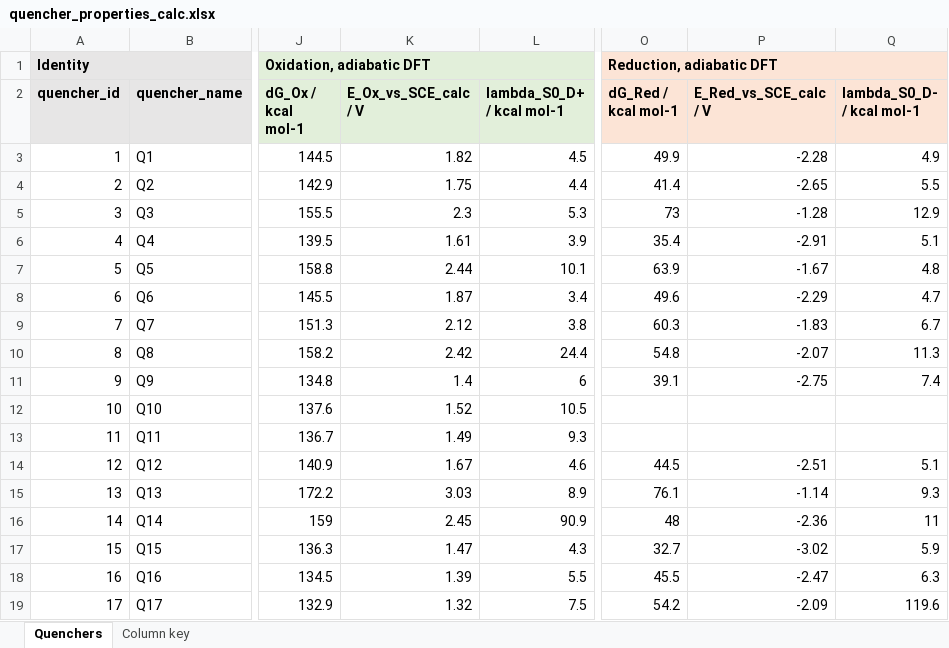
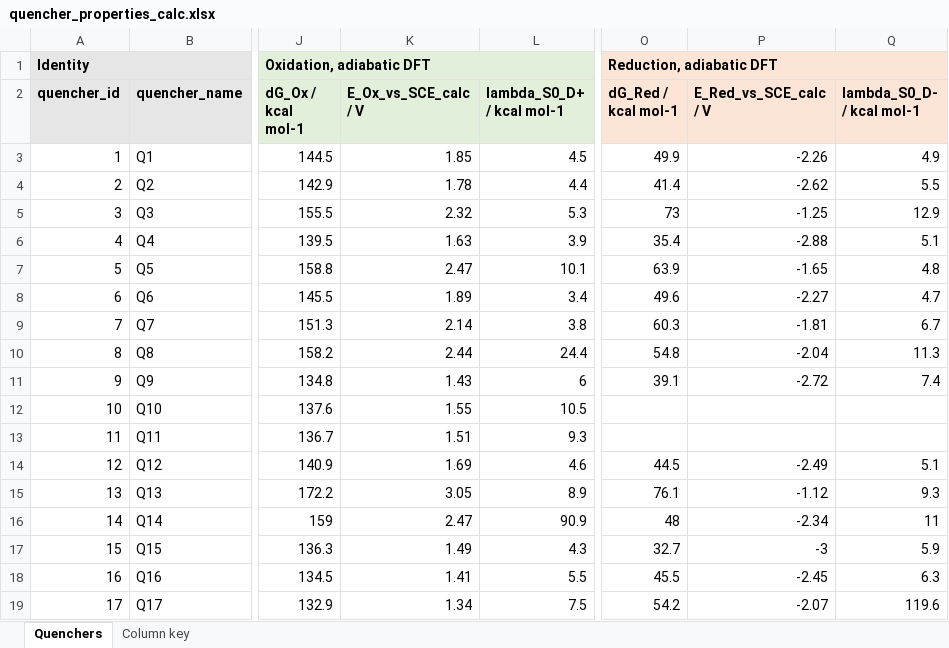
Before and after one commit to niklashoelter/MarcusEnTdecker, an Excel workbook: data/computational_data_processed/quencher_properties_calc.xlsx, sheet Quenchers, drawn as a sheet; only a part is shown, gaps mark what is left out; values as stored, in another font and other column widths than the file's, no borders; the diff covers the shown part only; the diff names each change by its address in the sheet, - before the commit and + after, or states it on an @@ line.

```diff
--- a/data/computational_data_processed/quencher_properties_calc.xlsx (sheet Quenchers)
+++ b/data/computational_data_processed/quencher_properties_calc.xlsx (sheet Quenchers)
-K3 (E_Ox_vs_SCE_calc / V): 1.82
+K3 (E_Ox_vs_SCE_calc / V): 1.85
-P3 (E_Red_vs_SCE_calc / V): -2.28
+P3 (E_Red_vs_SCE_calc / V): -2.26
-K4 (E_Ox_vs_SCE_calc / V): 1.75
+K4 (E_Ox_vs_SCE_calc / V): 1.78
-P4 (E_Red_vs_SCE_calc / V): -2.65
+P4 (E_Red_vs_SCE_calc / V): -2.62
-K5 (E_Ox_vs_SCE_calc / V): 2.3
+K5 (E_Ox_vs_SCE_calc / V): 2.32
-P5 (E_Red_vs_SCE_calc / V): -1.28
+P5 (E_Red_vs_SCE_calc / V): -1.25
-K6 (E_Ox_vs_SCE_calc / V): 1.61
+K6 (E_Ox_vs_SCE_calc / V): 1.63
-P6 (E_Red_vs_SCE_calc / V): -2.91
+P6 (E_Red_vs_SCE_calc / V): -2.88
-K7 (E_Ox_vs_SCE_calc / V): 2.44
+K7 (E_Ox_vs_SCE_calc / V): 2.47
-P7 (E_Red_vs_SCE_calc / V): -1.67
+P7 (E_Red_vs_SCE_calc / V): -1.65
-K8 (E_Ox_vs_SCE_calc / V): 1.87
+K8 (E_Ox_vs_SCE_calc / V): 1.89
-P8 (E_Red_vs_SCE_calc / V): -2.29
+P8 (E_Red_vs_SCE_calc / V): -2.27
-K9 (E_Ox_vs_SCE_calc / V): 2.12
+K9 (E_Ox_vs_SCE_calc / V): 2.14
-P9 (E_Red_vs_SCE_calc / V): -1.83
+P9 (E_Red_vs_SCE_calc / V): -1.81
-K10 (E_Ox_vs_SCE_calc / V): 2.42
+K10 (E_Ox_vs_SCE_calc / V): 2.44
-P10 (E_Red_vs_SCE_calc / V): -2.07
+P10 (E_Red_vs_SCE_calc / V): -2.04
-K11 (E_Ox_vs_SCE_calc / V): 1.4
+K11 (E_Ox_vs_SCE_calc / V): 1.43
-P11 (E_Red_vs_SCE_calc / V): -2.75
+P11 (E_Red_vs_SCE_calc / V): -2.72
-K12 (E_Ox_vs_SCE_calc / V): 1.52
+K12 (E_Ox_vs_SCE_calc / V): 1.55
-K13 (E_Ox_vs_SCE_calc / V): 1.49
+K13 (E_Ox_vs_SCE_calc / V): 1.51
-K14 (E_Ox_vs_SCE_calc / V): 1.67
+K14 (E_Ox_vs_SCE_calc / V): 1.69
-P14 (E_Red_vs_SCE_calc / V): -2.51
+P14 (E_Red_vs_SCE_calc / V): -2.49
-K15 (E_Ox_vs_SCE_calc / V): 3.03
+K15 (E_Ox_vs_SCE_calc / V): 3.05
-P15 (E_Red_vs_SCE_calc / V): -1.14
+P15 (E_Red_vs_SCE_calc / V): -1.12
-K16 (E_Ox_vs_SCE_calc / V): 2.45
+K16 (E_Ox_vs_SCE_calc / V): 2.47
-P16 (E_Red_vs_SCE_calc / V): -2.36
+P16 (E_Red_vs_SCE_calc / V): -2.34
-K17 (E_Ox_vs_SCE_calc / V): 1.47
+K17 (E_Ox_vs_SCE_calc / V): 1.49
-P17 (E_Red_vs_SCE_calc / V): -3.02
+P17 (E_Red_vs_SCE_calc / V): -3
-K18 (E_Ox_vs_SCE_calc / V): 1.39
+K18 (E_Ox_vs_SCE_calc / V): 1.41
-P18 (E_Red_vs_SCE_calc / V): -2.47
+P18 (E_Red_vs_SCE_calc / V): -2.45
-K19 (E_Ox_vs_SCE_calc / V): 1.32
+K19 (E_Ox_vs_SCE_calc / V): 1.34
-P19 (E_Red_vs_SCE_calc / V): -2.09
+P19 (E_Red_vs_SCE_calc / V): -2.07
```
Also changed, not shown: 62 edited cells elsewhere in this sheet, sheet Column key, data/exp_dataset.xlsx, 3 other files.
